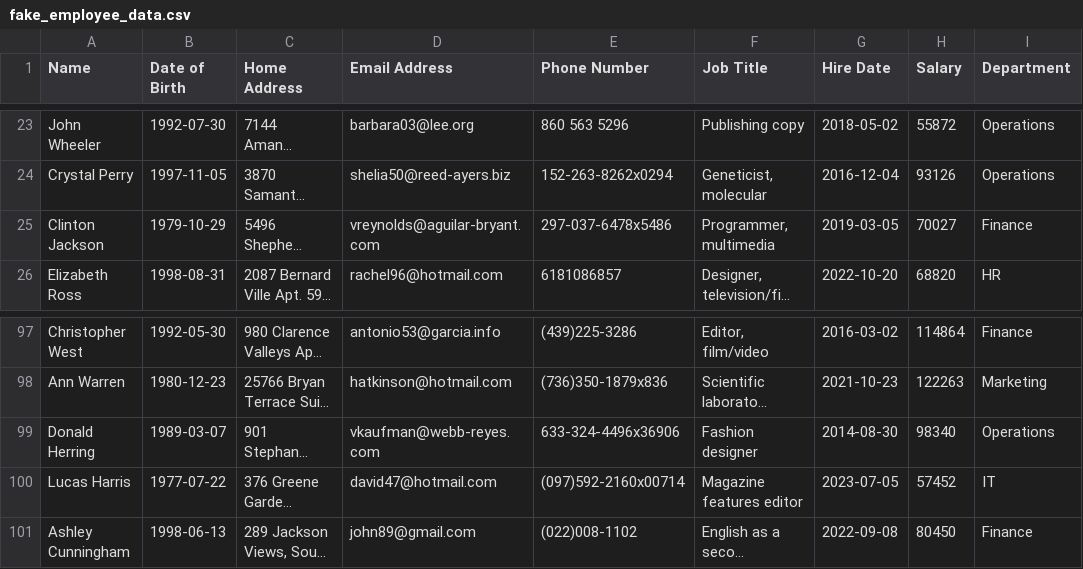
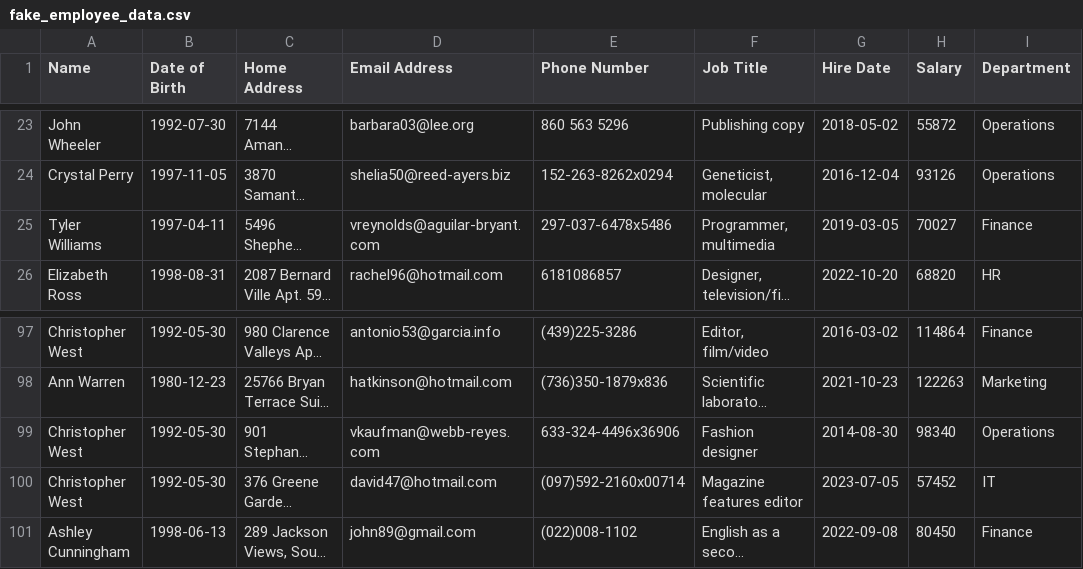
Before and after one commit to hgueziri/MiscData, a CSV file: fake_employee_data.csv, drawn as a sheet; only a part is shown, gaps mark what is left out; long unchanged cells end in …; the diff covers the shown part only; the diff names each change by its address in the sheet, - before the commit and + after, or states it on an @@ line.

```diff
--- a/fake_employee_data.csv
+++ b/fake_employee_data.csv
-A25 (Name): Clinton Jackson
+A25 (Name): Tyler Williams
-B25 (Date of Birth): 1979-10-29
+B25 (Date of Birth): 1997-04-11
-A99 (Name): Donald Herring
+A99 (Name): Christopher West
-B99 (Date of Birth): 1989-03-07
+B99 (Date of Birth): 1992-05-30
-A100 (Name): Lucas Harris
+A100 (Name): Christopher West
-B100 (Date of Birth): 1977-07-22
+B100 (Date of Birth): 1992-05-30
```
Also changed, not shown: 16 edited cells elsewhere in this file.
